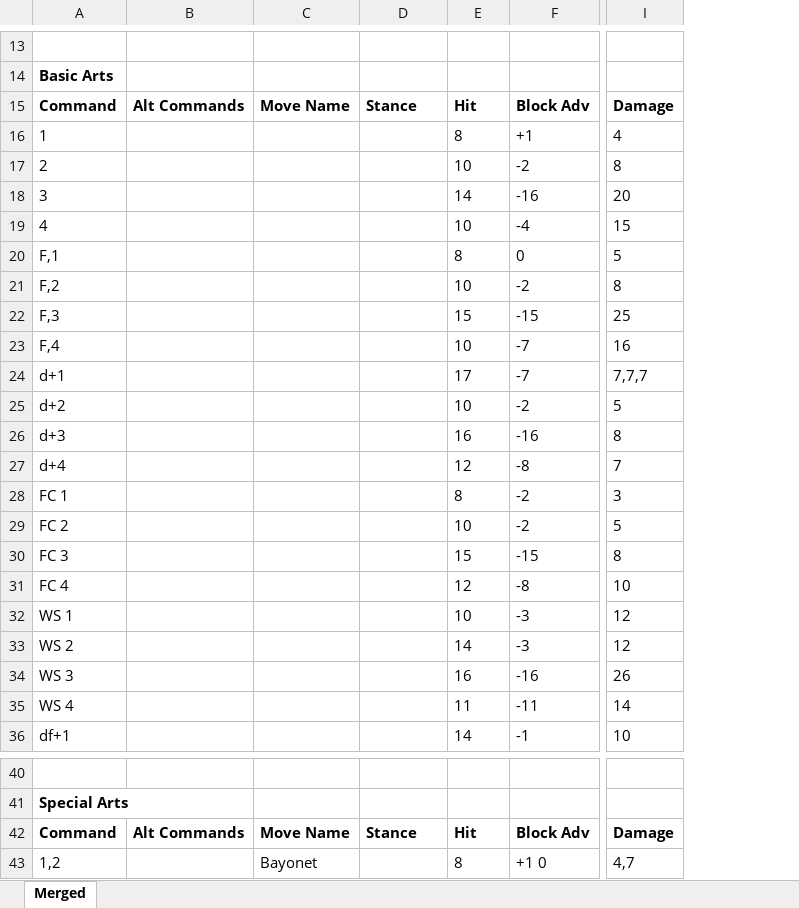
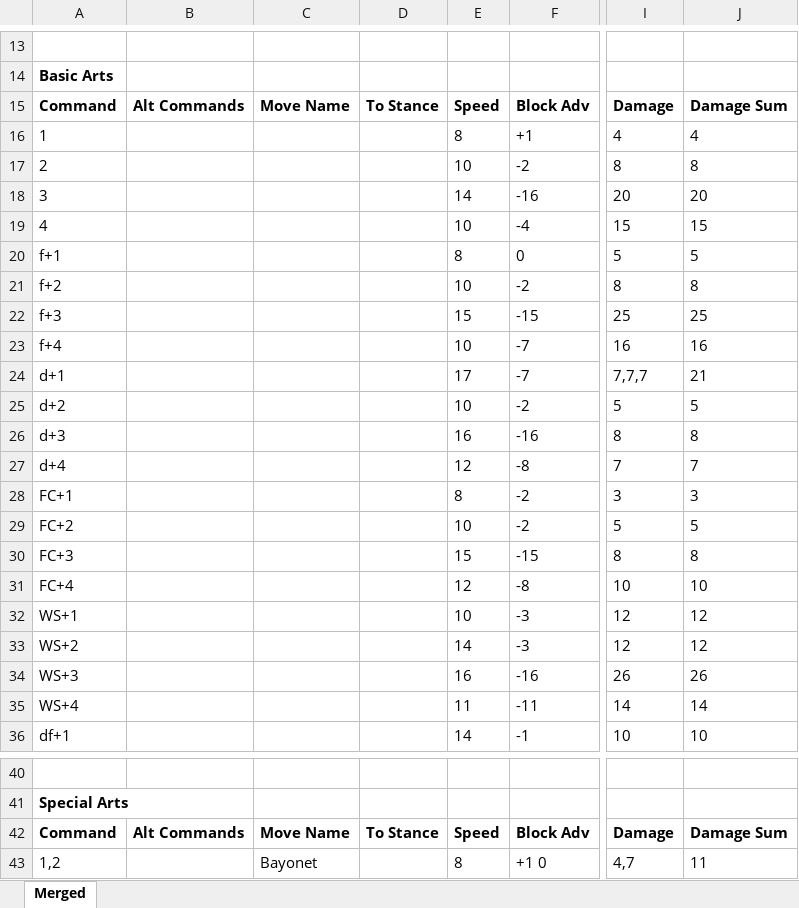
Before and after one commit to tekken3framedata/tekken3framedata.github.io, an Excel workbook: sources/ling_step5.xlsx, sheet Merged, drawn as a sheet; only a part is shown, gaps mark what is left out; values as stored, in another font and other column widths than the file's, no borders; the diff covers the shown part only; the diff names each change by its address in the sheet, - before the commit and + after, or states it on an @@ line.

```diff
--- a/sources/ling_step5.xlsx (sheet Merged)
+++ b/sources/ling_step5.xlsx (sheet Merged)
+column J, rows 15-36: Damage Sum | 4 | 8 | 20 | 15 | 5 | 8 | 25 | 16 | 21 | 5 | 8 | 7 | 3 | 5 | 8 | 10 | 12 | 12 | 26 | 14 | 10; rows 42-43: Damage Sum | 11
-D15: Stance
+D15: To Stance
-E15: Hit
+E15: Speed
-A20: F,1
+A20: f+1
-A21: F,2
+A21: f+2
-A22: F,3
+A22: f+3
-A23: F,4
+A23: f+4
-A28: FC 1
+A28: FC+1
-A29: FC 2
+A29: FC+2
-A30: FC 3
+A30: FC+3
-A31: FC 4
+A31: FC+4
-A32: WS 1
+A32: WS+1
-A33: WS 2
+A33: WS+2
-A34: WS 3
+A34: WS+3
-A35: WS 4
+A35: WS+4
-D42: Stance
+D42: To Stance
-E42: Hit
+E42: Speed
```
Also changed, not shown: 19 edited cells elsewhere in this sheet, sources/jin_step3.xlsx, sources/jin_step5.xlsx, 56 other files.
